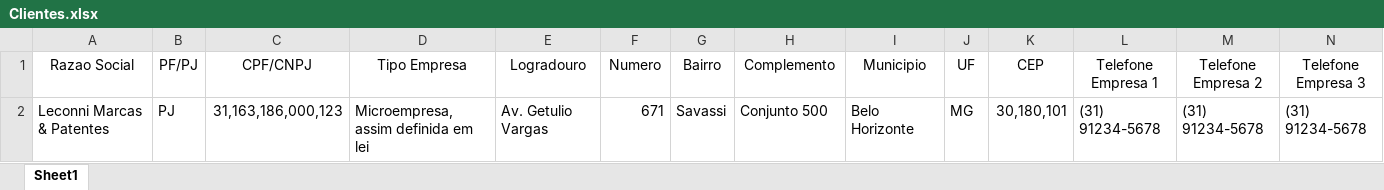
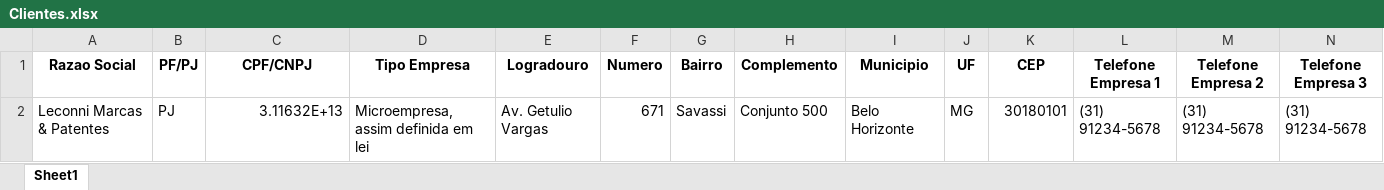
Before and after one commit to LeconniMarcasPatentes/Service, an Excel workbook: data/processed/Clientes.xlsx, sheet Sheet1, drawn as a sheet; only a part is shown; values as stored, in another font and other column widths than the file's, no borders; the diff covers the shown part only; the diff names each change by its address in the sheet, - before the commit and + after, or states it on an @@ line.

```diff
--- a/data/processed/Clientes.xlsx (sheet Sheet1)
+++ b/data/processed/Clientes.xlsx (sheet Sheet1)
-A1:N1 bold: off
+A1:N1 bold: on
-C2 (CPF/CNPJ): 31,163,186,000,123
+C2 (CPF/CNPJ): 3.11632E+13
-K2 (CEP): 30,180,101
+K2 (CEP): 30180101
```
Also changed, not shown: cell formats elsewhere in this sheet, data/processed/Vendedores.xlsx, data/raw/Respostas_Fomulario.xlsx, 5 other files.
